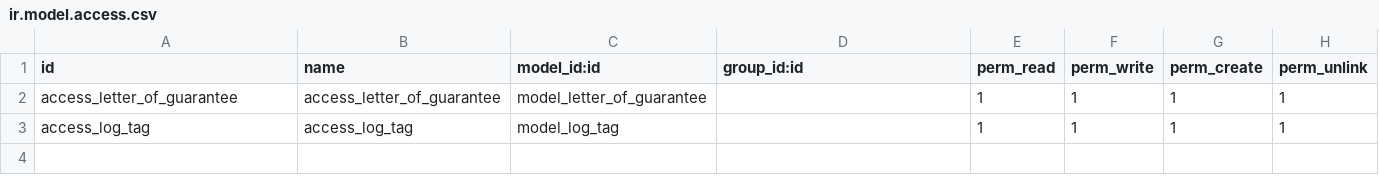
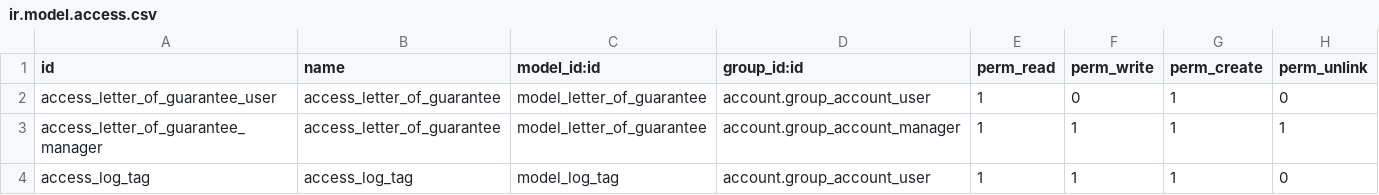
Before and after one commit to mahmoudElshimi/psi_letter_of_guarantee, a CSV file: psi_letter_of_guarantee/security/ir.model.access.csv, drawn as a sheet.

Commit message:
Enhance Secuirty For model's Access Rights

```diff
--- a/psi_letter_of_guarantee/security/ir.model.access.csv
+++ b/psi_letter_of_guarantee/security/ir.model.access.csv
@@ -1,3 +1,4 @@
 id,name,model_id:id,group_id:id,perm_read,perm_write,perm_create,perm_unlink
-access_letter_of_guarantee,access_letter_of_guarantee,model_letter_of_guarantee,,1,1,1,1
-access_log_tag,access_log_tag,model_log_tag,,1,1,1,1
+access_letter_of_guarantee_user,access_letter_of_guarantee,model_letter_of_guarantee,account.group_account_user,1,0,1,0
+access_letter_of_guarantee_manager,access_letter_of_guarantee,model_letter_of_guarantee,account.group_account_manager,1,1,1,1
+access_log_tag,access_log_tag,model_log_tag,account.group_account_user,1,1,1,0
```
